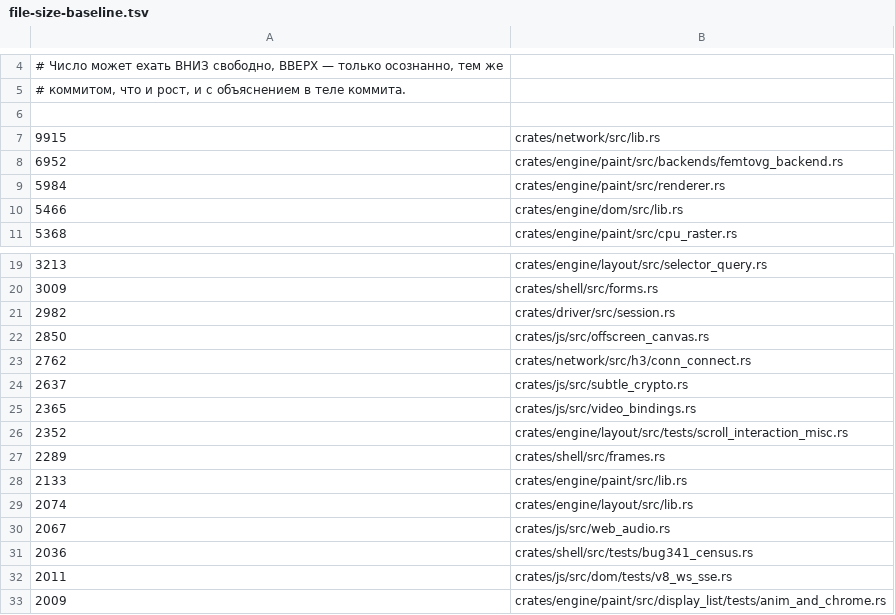
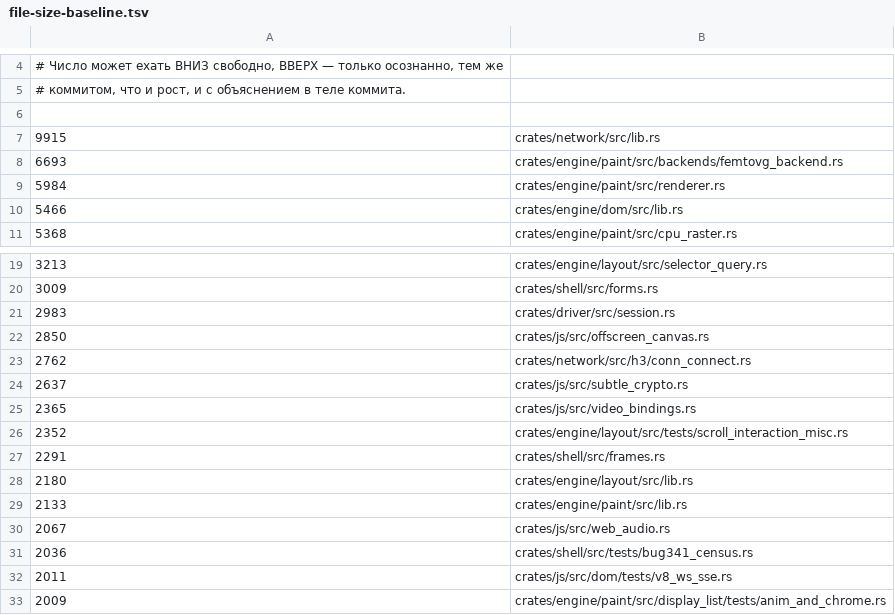
Before and after one commit to LearnJava/lumen-browser, a TSV file: scripts/file-size-baseline.tsv, drawn as a sheet; only a part is shown, gaps mark what is left out.

```diff
--- a/scripts/file-size-baseline.tsv
+++ b/scripts/file-size-baseline.tsv
@@ -7,3 +7,3 @@
 9915	crates/network/src/lib.rs
-6952	crates/engine/paint/src/backends/femtovg_backend.rs
+6693	crates/engine/paint/src/backends/femtovg_backend.rs
 5984	crates/engine/paint/src/renderer.rs
@@ -20,3 +20,3 @@
 3009	crates/shell/src/forms.rs
-2982	crates/driver/src/session.rs
+2983	crates/driver/src/session.rs
 2850	crates/js/src/offscreen_canvas.rs
@@ -26,5 +26,5 @@
 2352	crates/engine/layout/src/tests/scroll_interaction_misc.rs
-2289	crates/shell/src/frames.rs
+2291	crates/shell/src/frames.rs
+2180	crates/engine/layout/src/lib.rs
 2133	crates/engine/paint/src/lib.rs
-2074	crates/engine/layout/src/lib.rs
 2067	crates/js/src/web_audio.rs
```
Also changed, not shown: 7 other files.
